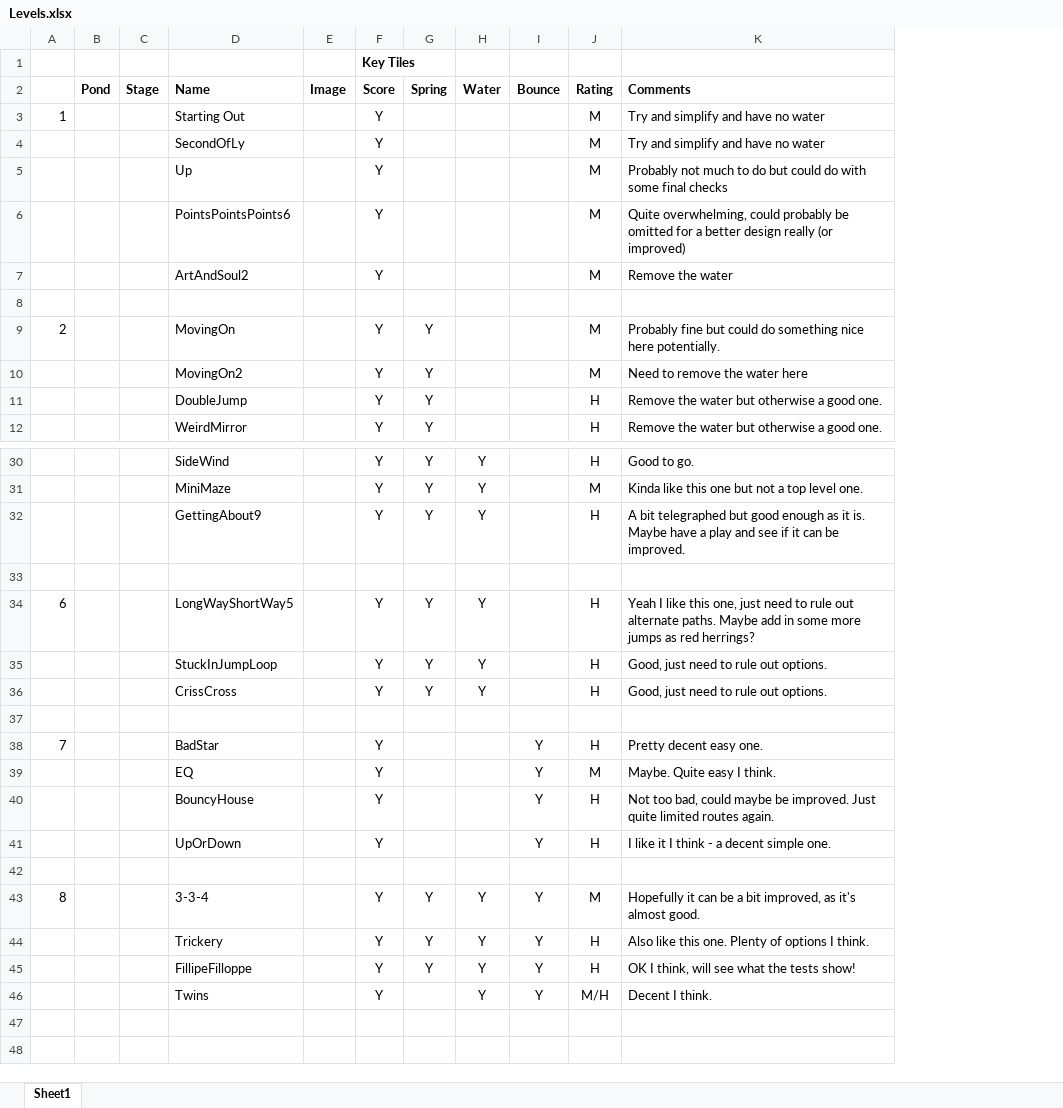
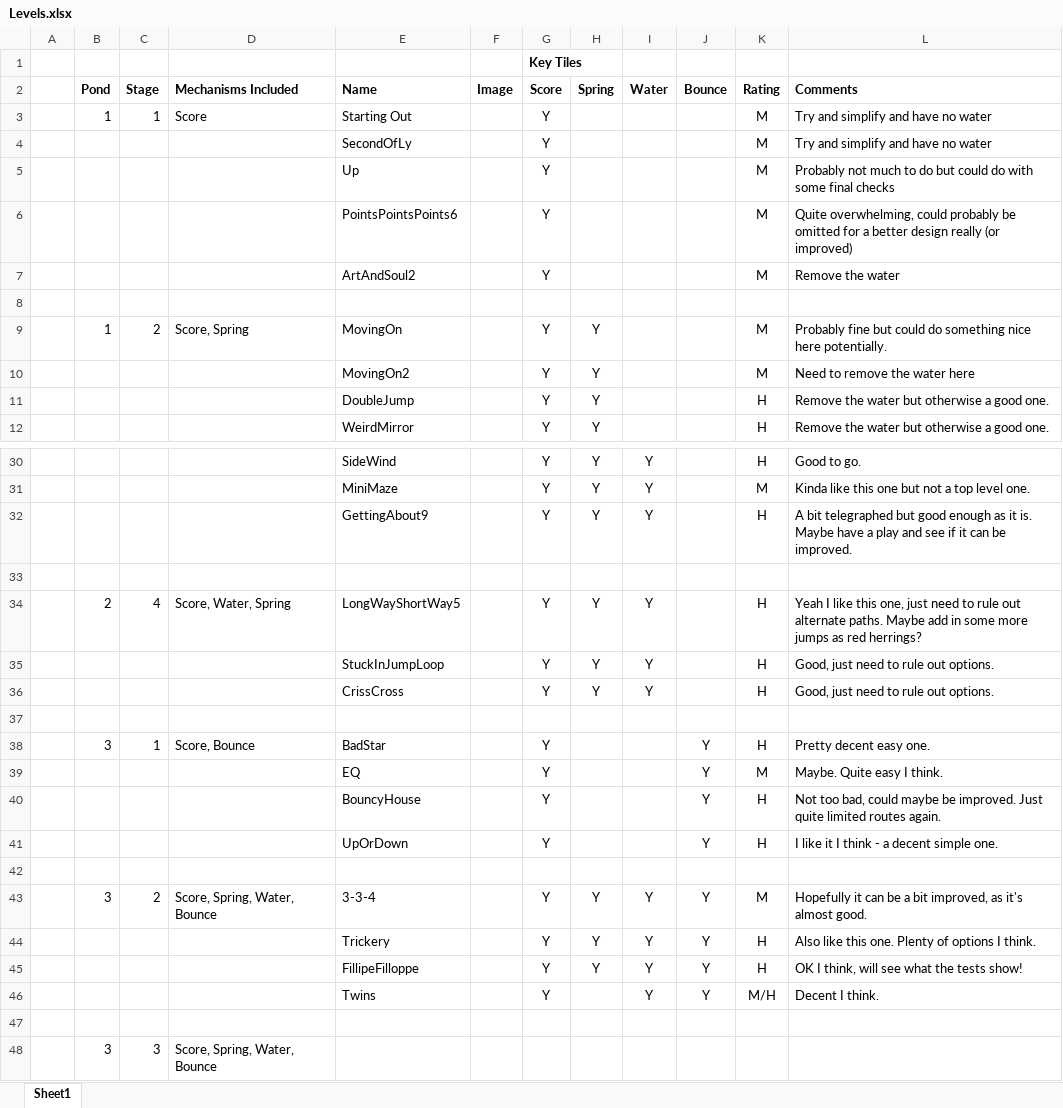
Before and after one commit to madeofst/Hopper, an Excel workbook: .design/Levels.xlsx, sheet Sheet1, drawn as a sheet; only a part is shown, gaps mark what is left out; values as stored, in another font and other column widths than the file's, no borders; charts and pictures and table styles not drawn; removed rows and columns are numbered as before the commit, all else as after; the diff covers the shown part only; the diff names each change by its address in the sheet, - before the commit and + after, or states it on an @@ line.

Commit message:
level structure

```diff
--- a/.design/Levels.xlsx (sheet Sheet1)
+++ b/.design/Levels.xlsx (sheet Sheet1)
-column A, rows 3-9: 1 |  |  |  |  |  | 2; rows 34-43: 6 |  |  |  | 7 |  |  |  |  | 8
+column A, empty
+column D (Mechanisms Included), rows 3-9: Score |  |  |  |  |  | Score, Spring; rows 34-43: Score, Water, Spring |  |  |  | Score, Bounce |  |  |  |  | Score, Spring, Water, Bounce
-B3 (Pond): (empty)
+B3 (Pond): 1
-C3 (Stage): (empty)
+C3 (Stage): 1
-B9 (Pond): (empty)
+B9 (Pond): 1
-C9 (Stage): (empty)
+C9 (Stage): 2
-B34 (Pond): (empty)
+B34 (Pond): 2
-C34 (Stage): (empty)
+C34 (Stage): 4
-B38 (Pond): (empty)
+B38 (Pond): 3
-C38 (Stage): (empty)
+C38 (Stage): 1
-B43 (Pond): (empty)
+B43 (Pond): 3
-C43 (Stage): (empty)
+C43 (Stage): 2
+row 47: (empty)
+row 48:  | 3 | 3 | Score, Spring, Water, Bounce
```
Also changed, not shown: 6 edited cells elsewhere in this sheet, charts or pictures, 2 other files.
